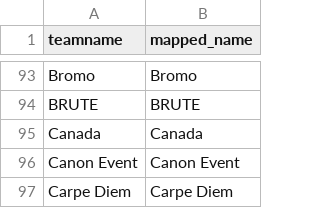
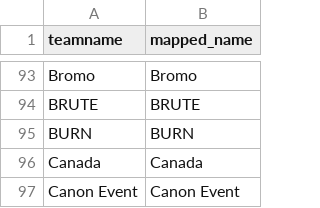
Before and after one commit to debruijn/cs2, a CSV file: combined_cs2_rankings/teamname_mapping.csv, drawn as a sheet; only a part is shown, gaps mark what is left out; the shorter side is filled out with more unchanged rows; the diff names each change by its address in the sheet, - before the commit and + after, or states it on an @@ line.

```diff
--- a/combined_cs2_rankings/teamname_mapping.csv
+++ b/combined_cs2_rankings/teamname_mapping.csv
+row 95: BURN | BURN
```
Also changed, not shown: combined_cs2_rankings/rosters.csv, 2 other files.
